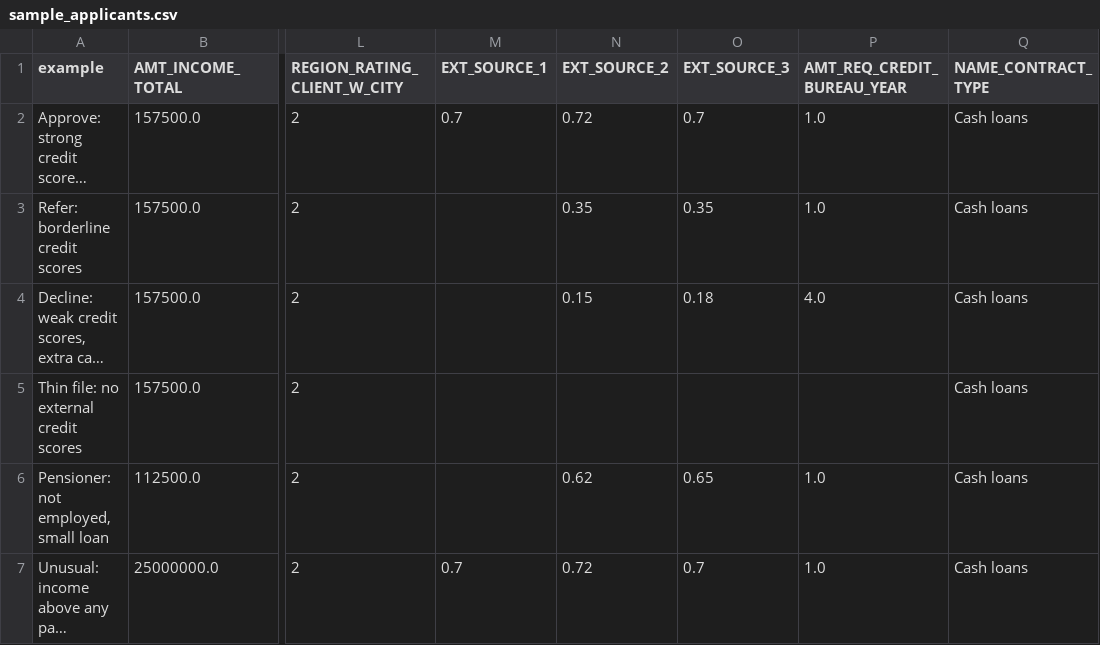
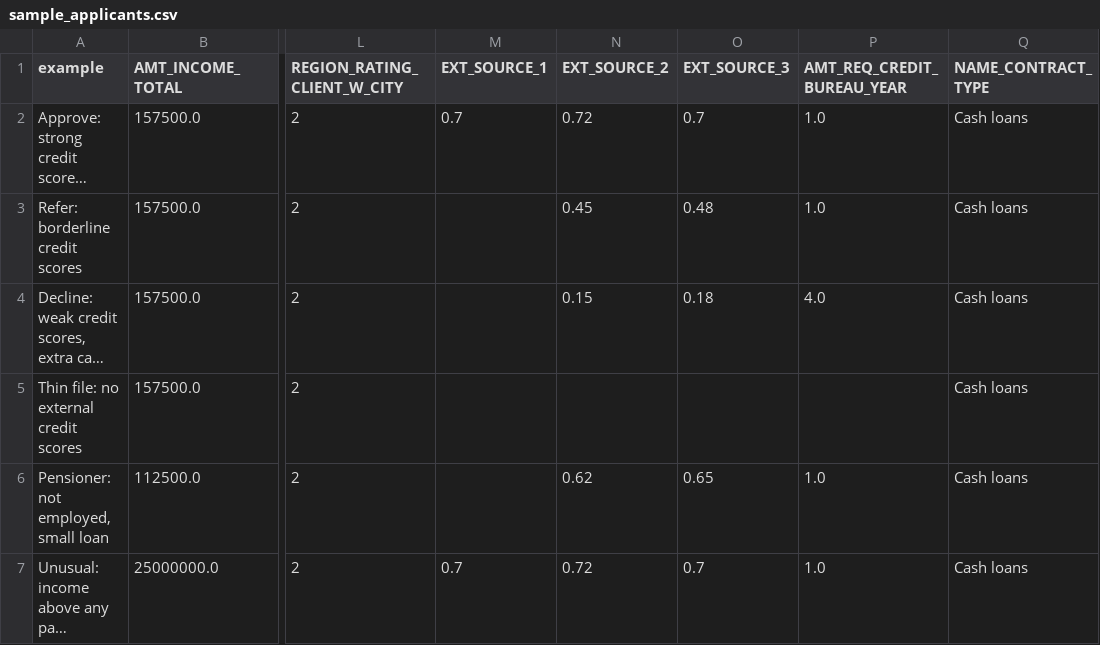
Before and after one commit to christianbork/fins5557-ai-project, a CSV file: data/sample/sample_applicants.csv, drawn as a sheet; only a part is shown, gaps mark what is left out; long unchanged cells end in …; the diff names each change by its address in the sheet, - before the commit and + after, or states it on an @@ line.

```diff
--- a/data/sample/sample_applicants.csv
+++ b/data/sample/sample_applicants.csv
-N3 (EXT_SOURCE_2): 0.35
+N3 (EXT_SOURCE_2): 0.45
-O3 (EXT_SOURCE_3): 0.35
+O3 (EXT_SOURCE_3): 0.48
```
Also changed, not shown: reports/fairness.csv, reports/reliability.csv, 16 other files.
